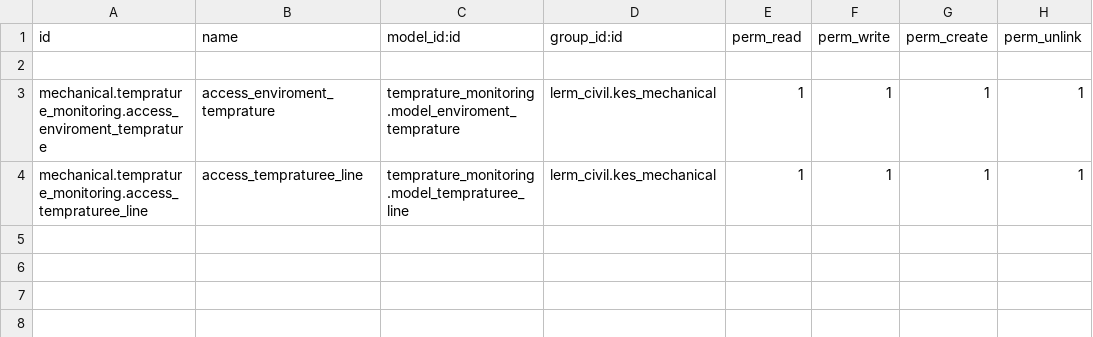
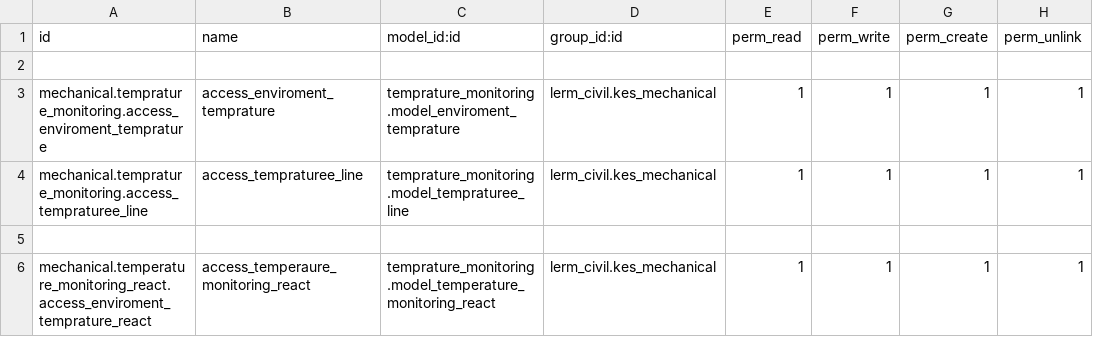
Before and after one commit to Usman-Shaikhnag/lerm_civil_products, a CSV file: temprature_monitoring/security/ir.model.access.csv, drawn as a sheet.

```diff
--- a/temprature_monitoring/security/ir.model.access.csv
+++ b/temprature_monitoring/security/ir.model.access.csv
@@ -4 +4,3 @@ mechanical.temprature_monitoring.access_enviroment_temprature,access_enviroment_
 mechanical.temprature_monitoring.access_tempraturee_line,access_tempraturee_line,temprature_monitoring.model_tempraturee_line,lerm_civil.kes_mechanical,1,1,1,1
+
+mechanical.temperature_monitoring_react.access_enviroment_temprature_react,access_temperaure_monitoring_react,temprature_monitoring.model_temperature_monitoring_react,lerm_civil.kes_mechanical,1,1,1,1
```
Also changed, not shown: 7 other files.
